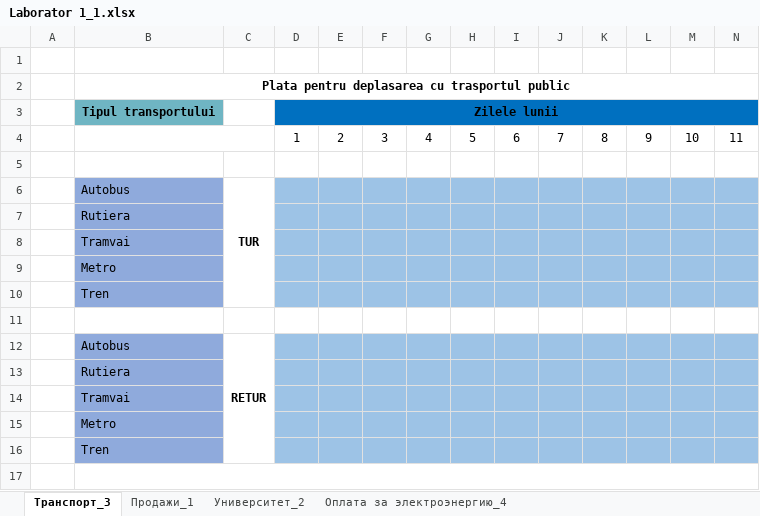
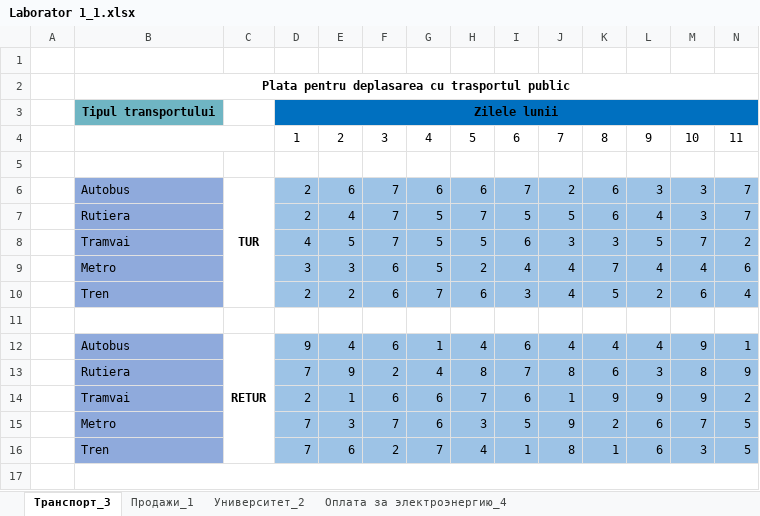
Before and after one commit to DrigaNicolai/IS11Z_AplicatiiGenerice, an Excel workbook: Excel/Laborator 1_1.xlsx, sheet Транспорт_3, drawn as a sheet; only a part is shown; values as stored, in another font and other column widths than the file's, no borders; removed rows and columns are numbered as before the commit, all else as after; rows hold the shown columns only; the diff names each change by its address in the sheet, - before the commit and + after, or states it on an @@ line.

```diff
--- a/Excel/Laborator 1_1.xlsx (sheet Транспорт_3)
+++ b/Excel/Laborator 1_1.xlsx (sheet Транспорт_3)
-row 6:  | Autobus | TUR
-row 7:  | Rutiera
-row 8:  | Tramvai
-row 9:  | Metro
-row 10:  | Tren
+row 6:  | Autobus | TUR | 2 | 6 | 7 | 6 | 6 | 7 | 2 | 6 | 3 | 3 | 7
+row 7:  | Rutiera |  | 2 | 4 | 7 | 5 | 7 | 5 | 5 | 6 | 4 | 3 | 7
+row 8:  | Tramvai |  | 4 | 5 | 7 | 5 | 5 | 6 | 3 | 3 | 5 | 7 | 2
+row 9:  | Metro |  | 3 | 3 | 6 | 5 | 2 | 4 | 4 | 7 | 4 | 4 | 6
+row 10:  | Tren |  | 2 | 2 | 6 | 7 | 6 | 3 | 4 | 5 | 2 | 6 | 4
-row 12:  | Autobus | RETUR
-row 13:  | Rutiera
-row 14:  | Tramvai
-row 15:  | Metro
-row 16:  | Tren
-row 17: (empty)
+row 12:  | Autobus | RETUR | 9 | 4 | 6 | 1 | 4 | 6 | 4 | 4 | 4 | 9 | 1
+row 13:  | Rutiera |  | 7 | 9 | 2 | 4 | 8 | 7 | 8 | 6 | 3 | 8 | 9
+row 14:  | Tramvai |  | 2 | 1 | 6 | 6 | 7 | 6 | 1 | 9 | 9 | 9 | 2
+row 15:  | Metro |  | 7 | 3 | 7 | 6 | 3 | 5 | 9 | 2 | 6 | 7 | 5
+row 16:  | Tren |  | 7 | 6 | 2 | 7 | 4 | 1 | 8 | 1 | 6 | 3 | 5
+row 17: (empty)
```
Also changed, not shown: sheet Оплата за электроэнергию_4, sheet Продажи_1, 3 other files.
